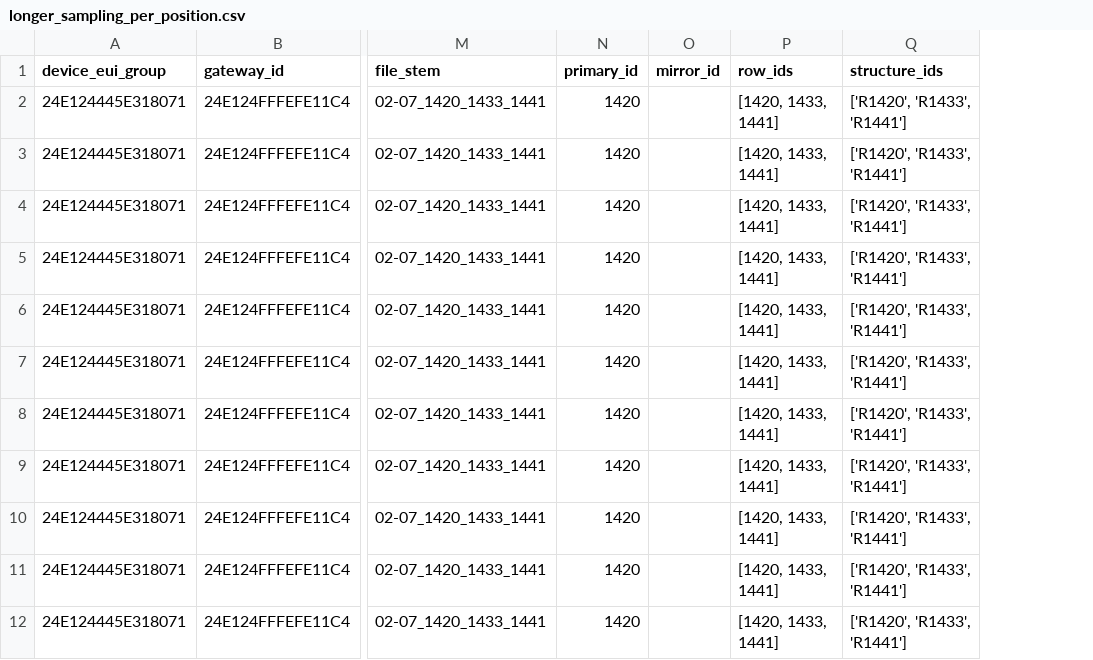
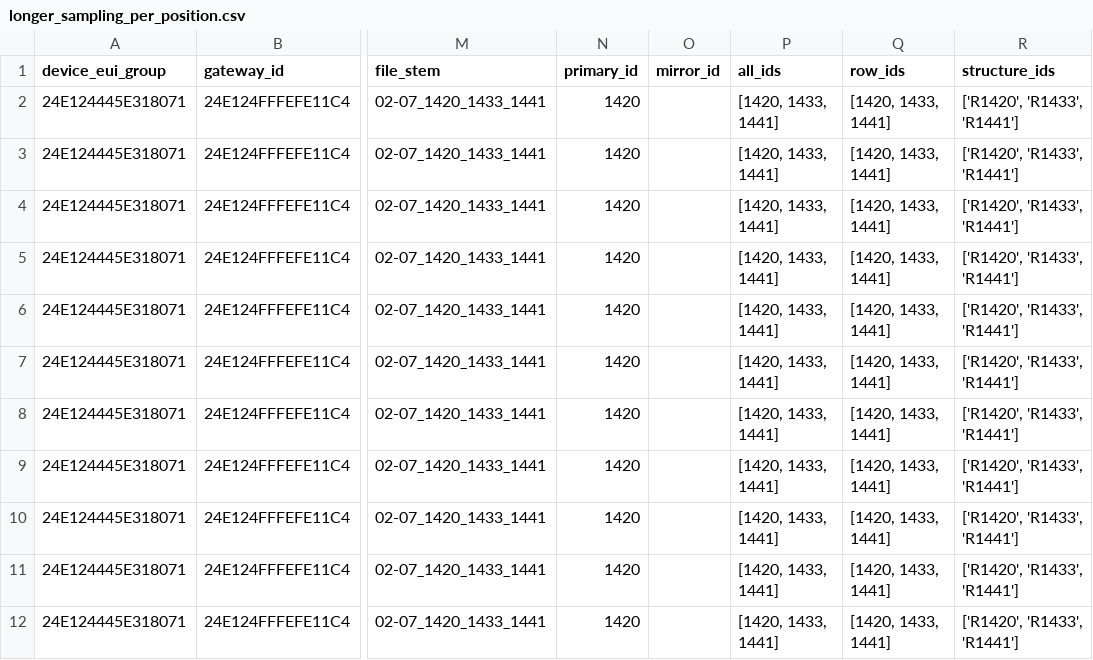
Before and after one commit to Andresfgomez970/LorawanPlacement, a CSV file: outputs/tests_gh_25_06/longer_sampling_per_position.csv, drawn as a sheet; only a part is shown, gaps mark what is left out; the diff names each change by its address in the sheet, - before the commit and + after, or states it on an @@ line.

Commit message:
Refactor gateway placement flow

```diff
--- a/outputs/tests_gh_25_06/longer_sampling_per_position.csv
+++ b/outputs/tests_gh_25_06/longer_sampling_per_position.csv
+column P (all_ids), rows 2-12: all [1420, 1433, 1441]
```
Also changed, not shown: 2 other files.
